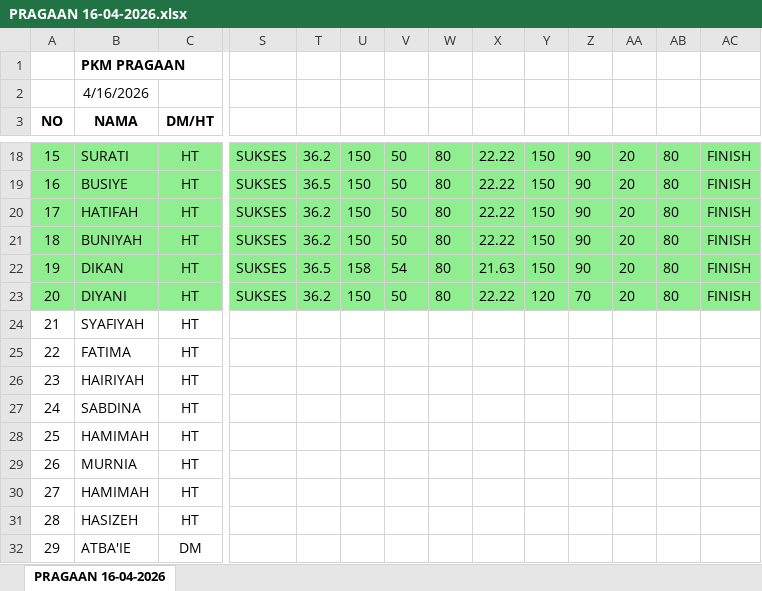
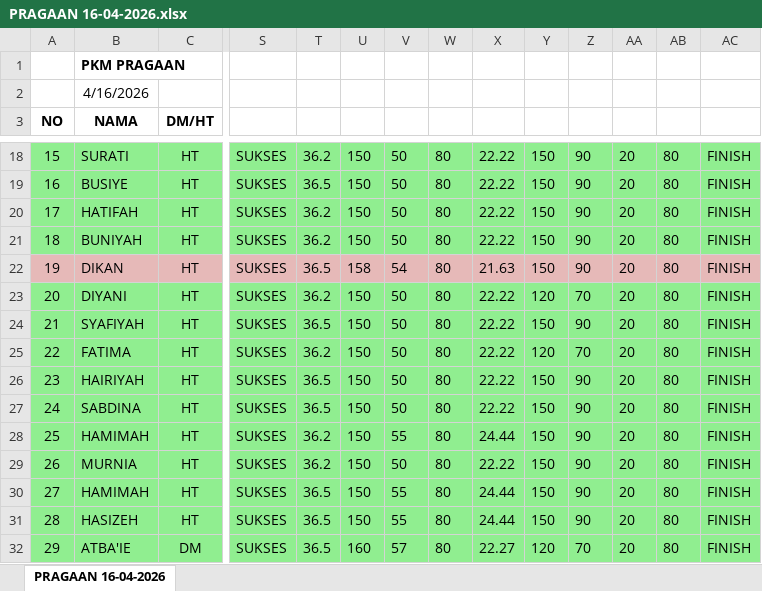
Before and after one commit to adhfry/asisten-cerdas-smart-rpa, an Excel workbook: FILE EXCEL DISINI/PRAGAAN 16-04-2026.xlsx, sheet PRAGAAN 16-04-2026, drawn as a sheet; only a part is shown, gaps mark what is left out; values as stored, in another font and other column widths than the file's, no borders; the diff covers the shown part only; the diff names each change by its address in the sheet, - before the commit and + after, or states it on an @@ line.

```diff
--- a/FILE EXCEL DISINI/PRAGAAN 16-04-2026.xlsx (sheet PRAGAAN 16-04-2026)
+++ b/FILE EXCEL DISINI/PRAGAAN 16-04-2026.xlsx (sheet PRAGAAN 16-04-2026)
-A22:AC22 fill: #90EE90
+A22:AC22 fill: #E6B9B8
-A24:AC32 fill: none
+A24:AC32 fill: #90EE90
-S24:S32: (empty)
+S24:S32: SUKSES
-T24: (empty)
+T24: 36.5
-U24:U31: (empty)
+U24:U31: 150
-V24:V27: (empty)
+V24:V27: 50
-W24:W32: (empty)
+W24:W32: 80
-X24:X27: (empty)
+X24:X27: 22.22
-Y24: (empty)
+Y24: 150
-Z24: (empty)
+Z24: 90
-AA24:AA32: (empty)
+AA24:AA32: 20
-AB24:AB32: (empty)
+AB24:AB32: 80
-AC24:AC32: (empty)
+AC24:AC32: FINISH
-T25: (empty)
+T25: 36.2
-Y25: (empty)
+Y25: 120
-Z25: (empty)
+Z25: 70
-T26:T27: (empty)
+T26:T27: 36.5
-Y26:Y31: (empty)
+Y26:Y31: 150
-Z26:Z31: (empty)
+Z26:Z31: 90
-T28:T29: (empty)
+T28:T29: 36.2
-V28: (empty)
+V28: 55
-X28: (empty)
+X28: 24.44
-V29: (empty)
+V29: 50
-X29: (empty)
+X29: 22.22
-T30:T32: (empty)
+T30:T32: 36.5
-V30:V31: (empty)
+V30:V31: 55
-X30:X31: (empty)
+X30:X31: 24.44
-U32: (empty)
+U32: 160
-V32: (empty)
+V32: 57
-X32: (empty)
+X32: 22.27
-Y32: (empty)
+Y32: 120
-Z32: (empty)
+Z32: 70
```
Also changed, not shown: 122 edited cells and cell formats elsewhere in this sheet, 2 other files.
